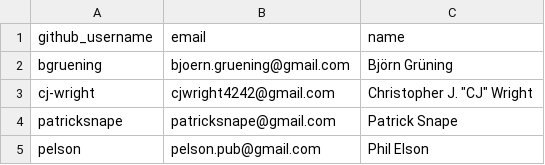
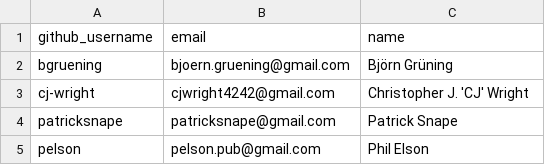
Before and after one commit to conda-forge/governance, a CSV file: src/emeritus.csv, drawn as a sheet.

Commit message:
Merge pull request #834 from CJ-Wright/fix_cj_emeritus
fix my emeritus status

```diff
--- a/src/emeritus.csv
+++ b/src/emeritus.csv
@@ -2,3 +2,3 @@ github_username,email,name
 bgruening,bjoern.gruening@gmail.com,Björn Grüning
-cj-wright,cjwright4242@gmail.com,Christopher J. "CJ" Wright
+cj-wright,cjwright4242@gmail.com,Christopher J. 'CJ' Wright
 patricksnape,patricksnape@gmail.com,Patrick Snape
```
Also changed, not shown: src/core.csv.
